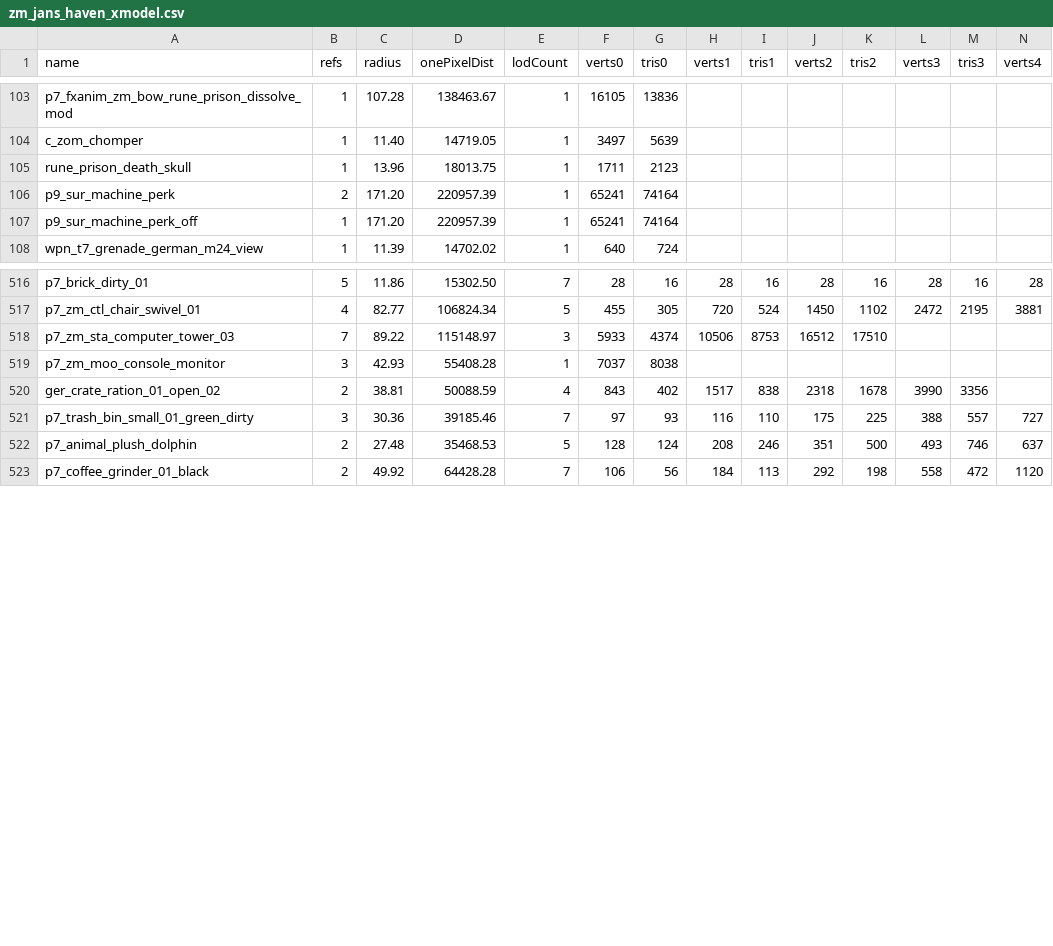
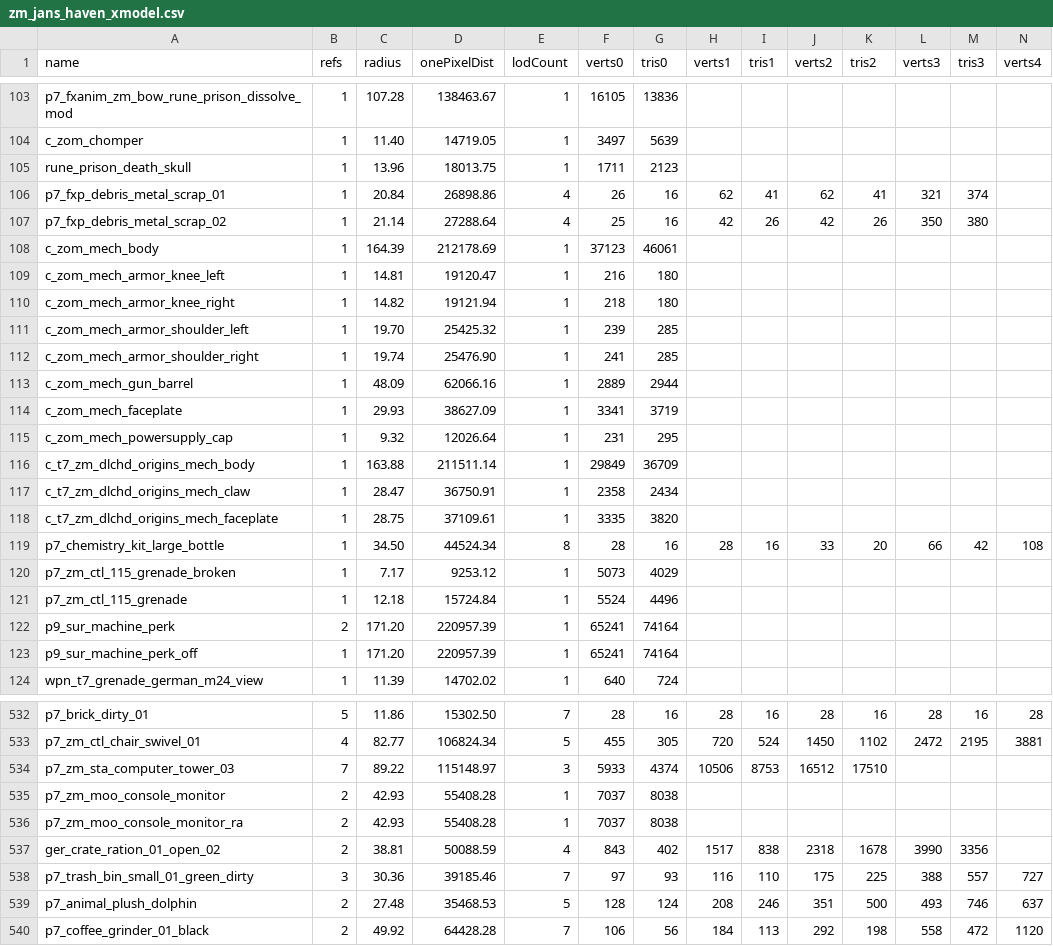
Before and after one commit to Sheyzon/COD_BO3_Modtools-Undead_Asylum, a CSV file: usermaps/zm_jans_haven/zone_source/all/assetinfo/zm_jans_haven_xmodel.csv, drawn as a sheet; only a part is shown, gaps mark what is left out; addresses are those after the commit; rows hold the shown columns only; the diff names each change by its address in the sheet, - before the commit and + after, or states it on an @@ line.

```diff
--- a/usermaps/zm_jans_haven/zone_source/all/assetinfo/zm_jans_haven_xmodel.csv
+++ b/usermaps/zm_jans_haven/zone_source/all/assetinfo/zm_jans_haven_xmodel.csv
+row 106: p7_fxp_debris_metal_scrap_01 | 1 | 20.84 | 26898.86 | 4 | 26 | 16 | 62 | 41 | 62 | 41 | 321 | 374
+row 107: p7_fxp_debris_metal_scrap_02 | 1 | 21.14 | 27288.64 | 4 | 25 | 16 | 42 | 26 | 42 | 26 | 350 | 380
+row 108: c_zom_mech_body | 1 | 164.39 | 212178.69 | 1 | 37123 | 46061
+row 109: c_zom_mech_armor_knee_left | 1 | 14.81 | 19120.47 | 1 | 216 | 180
+row 110: c_zom_mech_armor_knee_right | 1 | 14.82 | 19121.94 | 1 | 218 | 180
+row 111: c_zom_mech_armor_shoulder_left | 1 | 19.70 | 25425.32 | 1 | 239 | 285
+row 112: c_zom_mech_armor_shoulder_right | 1 | 19.74 | 25476.90 | 1 | 241 | 285
+row 113: c_zom_mech_gun_barrel | 1 | 48.09 | 62066.16 | 1 | 2889 | 2944
+row 114: c_zom_mech_faceplate | 1 | 29.93 | 38627.09 | 1 | 3341 | 3719
+row 115: c_zom_mech_powersupply_cap | 1 | 9.32 | 12026.64 | 1 | 231 | 295
+row 116: c_t7_zm_dlchd_origins_mech_body | 1 | 163.88 | 211511.14 | 1 | 29849 | 36709
+row 117: c_t7_zm_dlchd_origins_mech_claw | 1 | 28.47 | 36750.91 | 1 | 2358 | 2434
+row 118: c_t7_zm_dlchd_origins_mech_faceplate | 1 | 28.75 | 37109.61 | 1 | 3335 | 3820
+row 119: p7_chemistry_kit_large_bottle | 1 | 34.50 | 44524.34 | 8 | 28 | 16 | 28 | 16 | 33 | 20 | 66 | 42 | 108
+row 120: p7_zm_ctl_115_grenade_broken | 1 | 7.17 | 9253.12 | 1 | 5073 | 4029
+row 121: p7_zm_ctl_115_grenade | 1 | 12.18 | 15724.84 | 1 | 5524 | 4496
-B535 (refs): 3
+B535 (refs): 2
+row 536: p7_zm_moo_console_monitor_ra | 2 | 42.93 | 55408.28 | 1 | 7037 | 8038
```
Also changed, not shown: share/raw/sound/aliases/music.csv, usermaps/zm_jans_haven/zone_source/all/assetinfo/zm_jans_haven_bulletreport.csv, 45 other files.
